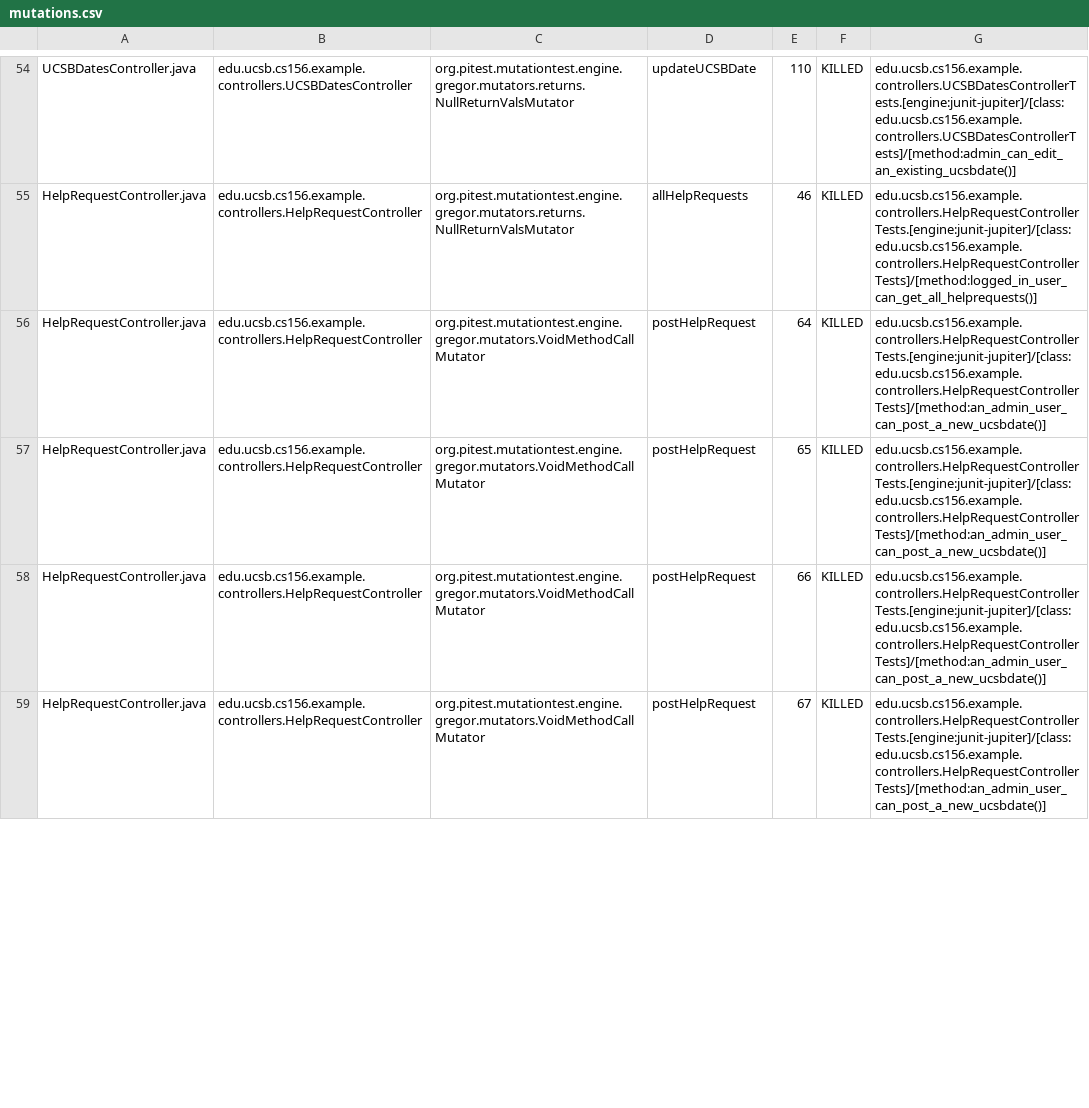
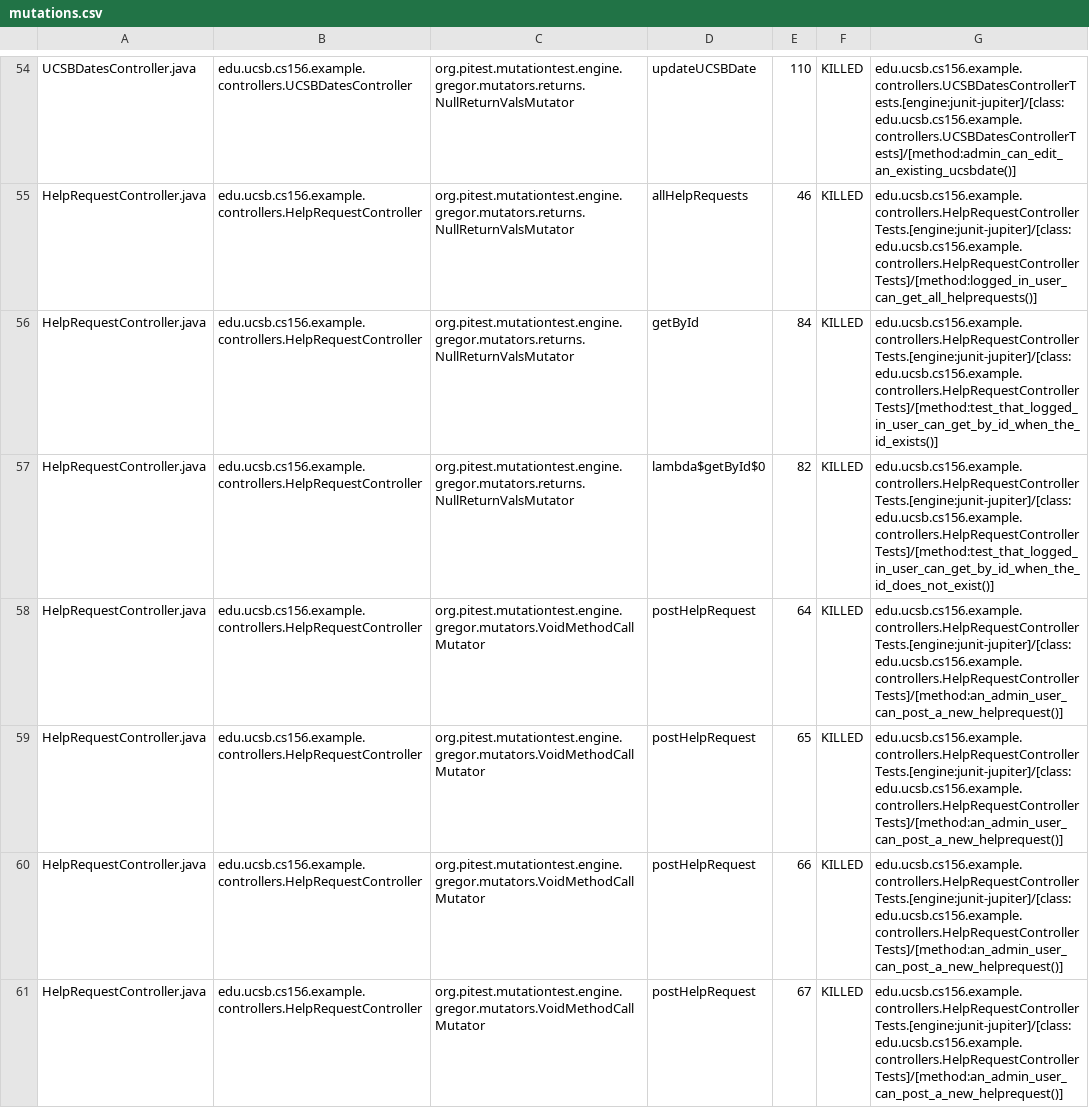
Before and after one commit to ucsb-cs156-w24/team02-w24-7pm-2, a CSV file: pitest/mutations.csv, drawn as a sheet; only a part is shown, gaps mark what is left out; the diff covers the shown part only.

Commit message:
Deploying to gh-pages from @ ucsb-cs156-w24/team02-w24-7pm-2@f750c870a72b931c5e890396ddcc8b5b70e917d4 🚀

```diff
--- a/pitest/mutations.csv
+++ b/pitest/mutations.csv
@@ -55,5 +55,7 @@ UCSBDatesController.java,edu.ucsb.cs156.example.controllers.UCSBDatesController,
 HelpRequestController.java,edu.ucsb.cs156.example.controllers.HelpRequestController,org.pitest.mutationtest.engine.gregor.mutators.returns.NullReturnValsMutator,allHelpRequests,46,KILLED,edu.ucsb.cs156.example.controllers.HelpRequestControllerTests.[engine:junit-jupiter]/[class:edu.ucsb.cs156.example.controllers.HelpRequestControllerTests]/[method:logged_in_user_can_get_all_helprequests()]
-HelpRequestController.java,edu.ucsb.cs156.example.controllers.HelpRequestController,org.pitest.mutationtest.engine.gregor.mutators.VoidMethodCallMutator,postHelpRequest,64,KILLED,edu.ucsb.cs156.example.controllers.HelpRequestControllerTests.[engine:junit-jupiter]/[class:edu.ucsb.cs156.example.controllers.HelpRequestControllerTests]/[method:an_admin_user_can_post_a_new_ucsbdate()]
-HelpRequestController.java,edu.ucsb.cs156.example.controllers.HelpRequestController,org.pitest.mutationtest.engine.gregor.mutators.VoidMethodCallMutator,postHelpRequest,65,KILLED,edu.ucsb.cs156.example.controllers.HelpRequestControllerTests.[engine:junit-jupiter]/[class:edu.ucsb.cs156.example.controllers.HelpRequestControllerTests]/[method:an_admin_user_can_post_a_new_ucsbdate()]
-HelpRequestController.java,edu.ucsb.cs156.example.controllers.HelpRequestController,org.pitest.mutationtest.engine.gregor.mutators.VoidMethodCallMutator,postHelpRequest,66,KILLED,edu.ucsb.cs156.example.controllers.HelpRequestControllerTests.[engine:junit-jupiter]/[class:edu.ucsb.cs156.example.controllers.HelpRequestControllerTests]/[method:an_admin_user_can_post_a_new_ucsbdate()]
-HelpRequestController.java,edu.ucsb.cs156.example.controllers.HelpRequestController,org.pitest.mutationtest.engine.gregor.mutators.VoidMethodCallMutator,postHelpRequest,67,KILLED,edu.ucsb.cs156.example.controllers.HelpRequestControllerTests.[engine:junit-jupiter]/[class:edu.ucsb.cs156.example.controllers.HelpRequestControllerTests]/[method:an_admin_user_can_post_a_new_ucsbdate()]
+HelpRequestController.java,edu.ucsb.cs156.example.controllers.HelpRequestController,org.pitest.mutationtest.engine.gregor.mutators.returns.NullReturnValsMutator,getById,84,KILLED,edu.ucsb.cs156.example.controllers.HelpRequestControllerTests.[engine:junit-jupiter]/[class:edu.ucsb.cs156.example.controllers.HelpRequestControllerTests]/[method:test_that_logged_in_user_can_get_by_id_when_the_id_exists()]
+HelpRequestController.java,edu.ucsb.cs156.example.controllers.HelpRequestController,org.pitest.mutationtest.engine.gregor.mutators.returns.NullReturnValsMutator,lambda$getById$0,82,KILLED,edu.ucsb.cs156.example.controllers.HelpRequestControllerTests.[engine:junit-jupiter]/[class:edu.ucsb.cs156.example.controllers.HelpRequestControllerTests]/[method:test_that_logged_in_user_can_get_by_id_when_the_id_does_not_exist()]
+HelpRequestController.java,edu.ucsb.cs156.example.controllers.HelpRequestController,org.pitest.mutationtest.engine.gregor.mutators.VoidMethodCallMutator,postHelpRequest,64,KILLED,edu.ucsb.cs156.example.controllers.HelpRequestControllerTests.[engine:junit-jupiter]/[class:edu.ucsb.cs156.example.controllers.HelpRequestControllerTests]/[method:an_admin_user_can_post_a_new_helprequest()]
+HelpRequestController.java,edu.ucsb.cs156.example.controllers.HelpRequestController,org.pitest.mutationtest.engine.gregor.mutators.VoidMethodCallMutator,postHelpRequest,65,KILLED,edu.ucsb.cs156.example.controllers.HelpRequestControllerTests.[engine:junit-jupiter]/[class:edu.ucsb.cs156.example.controllers.HelpRequestControllerTests]/[method:an_admin_user_can_post_a_new_helprequest()]
+HelpRequestController.java,edu.ucsb.cs156.example.controllers.HelpRequestController,org.pitest.mutationtest.engine.gregor.mutators.VoidMethodCallMutator,postHelpRequest,66,KILLED,edu.ucsb.cs156.example.controllers.HelpRequestControllerTests.[engine:junit-jupiter]/[class:edu.ucsb.cs156.example.controllers.HelpRequestControllerTests]/[method:an_admin_user_can_post_a_new_helprequest()]
+HelpRequestController.java,edu.ucsb.cs156.example.controllers.HelpRequestController,org.pitest.mutationtest.engine.gregor.mutators.VoidMethodCallMutator,postHelpRequest,67,KILLED,edu.ucsb.cs156.example.controllers.HelpRequestControllerTests.[engine:junit-jupiter]/[class:edu.ucsb.cs156.example.controllers.HelpRequestControllerTests]/[method:an_admin_user_can_post_a_new_helprequest()]
```
Also changed, not shown: 7 edited cells elsewhere in this file, 15 other files.
